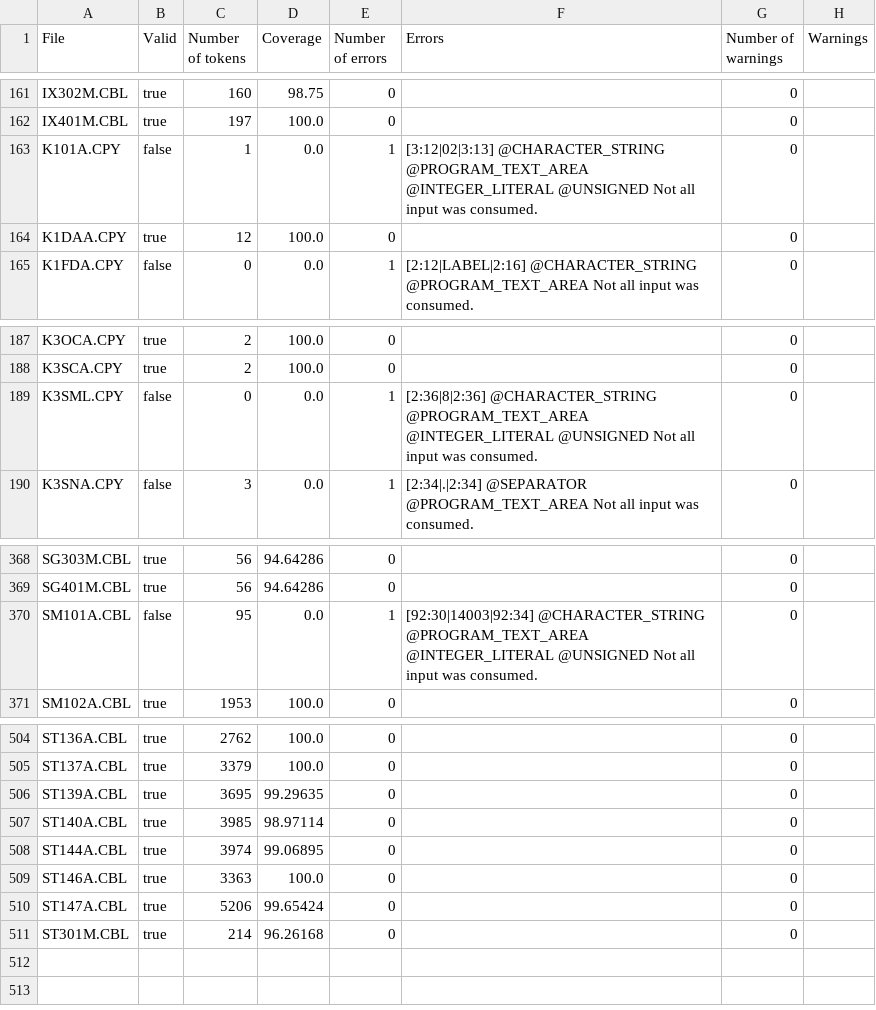
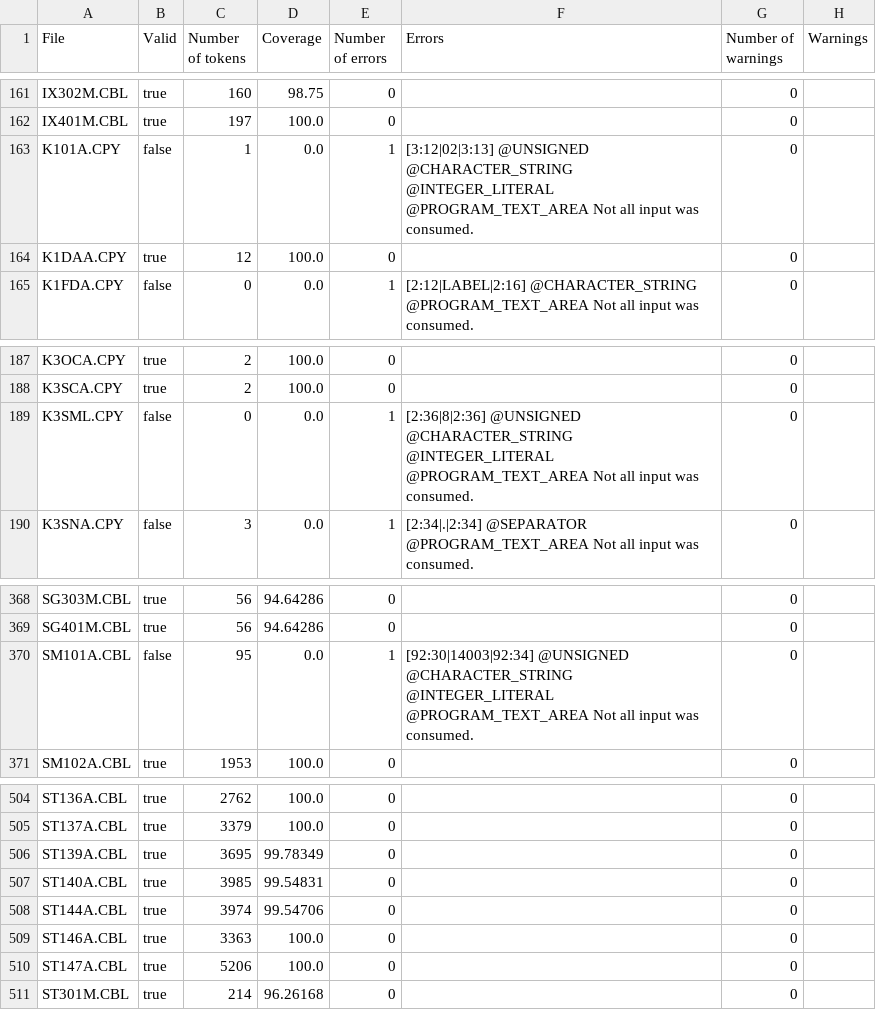
Before and after one commit to krisds/koopa, a CSV file: testsuite/cobol85.csv, drawn as a sheet; only a part is shown, gaps mark what is left out.

Commit message:
Allowing qualified data names as MERGE keys.
git-svn-id: svn://svn.code.sf.net/p/koopa/code/trunk@225 07b9d407-957a-469a-9197-ae794bbef2a3

```diff
--- a/testsuite/cobol85.csv
+++ b/testsuite/cobol85.csv
@@ -162,3 +162,3 @@
 "IX401M.CBL","true","197","100.0","0","","0",""
-"K101A.CPY","false","1","0.0","1","[3:12|02|3:13] @CHARACTER_STRING @PROGRAM_TEXT_AREA @INTEGER_LITERAL @UNSIGNED Not all input was consumed.","0",""
+"K101A.CPY","false","1","0.0","1","[3:12|02|3:13] @UNSIGNED @CHARACTER_STRING @INTEGER_LITERAL @PROGRAM_TEXT_AREA Not all input was consumed.","0",""
 "K1DAA.CPY","true","12","100.0","0","","0",""
@@ -188,3 +188,3 @@
 "K3SCA.CPY","true","2","100.0","0","","0",""
-"K3SML.CPY","false","0","0.0","1","[2:36|8|2:36] @CHARACTER_STRING @PROGRAM_TEXT_AREA @INTEGER_LITERAL @UNSIGNED Not all input was consumed.","0",""
+"K3SML.CPY","false","0","0.0","1","[2:36|8|2:36] @UNSIGNED @CHARACTER_STRING @INTEGER_LITERAL @PROGRAM_TEXT_AREA Not all input was consumed.","0",""
 "K3SNA.CPY","false","3","0.0","1","[2:34|.|2:34] @SEPARATOR @PROGRAM_TEXT_AREA Not all input was consumed.","0",""
@@ -369,3 +369,3 @@
 "SG401M.CBL","true","56","94.64286","0","","0",""
-"SM101A.CBL","false","95","0.0","1","[92:30|14003|92:34] @CHARACTER_STRING @PROGRAM_TEXT_AREA @INTEGER_LITERAL @UNSIGNED Not all input was consumed.","0",""
+"SM101A.CBL","false","95","0.0","1","[92:30|14003|92:34] @UNSIGNED @CHARACTER_STRING @INTEGER_LITERAL @PROGRAM_TEXT_AREA Not all input was consumed.","0",""
 "SM102A.CBL","true","1953","100.0","0","","0",""
@@ -505,7 +505,7 @@
 "ST137A.CBL","true","3379","100.0","0","","0",""
-"ST139A.CBL","true","3695","99.29635","0","","0",""
-"ST140A.CBL","true","3985","98.97114","0","","0",""
-"ST144A.CBL","true","3974","99.06895","0","","0",""
+"ST139A.CBL","true","3695","99.78349","0","","0",""
+"ST140A.CBL","true","3985","99.54831","0","","0",""
+"ST144A.CBL","true","3974","99.54706","0","","0",""
 "ST146A.CBL","true","3363","100.0","0","","0",""
-"ST147A.CBL","true","5206","99.65424","0","","0",""
+"ST147A.CBL","true","5206","100.0","0","","0",""
 "ST301M.CBL","true","214","96.26168","0","","0",""
```
Also changed, not shown: testsuite/cobol85_pp.csv, 4 other files.
